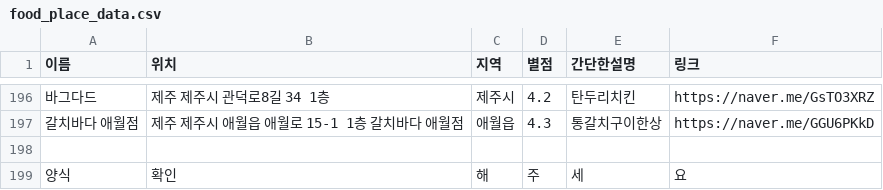
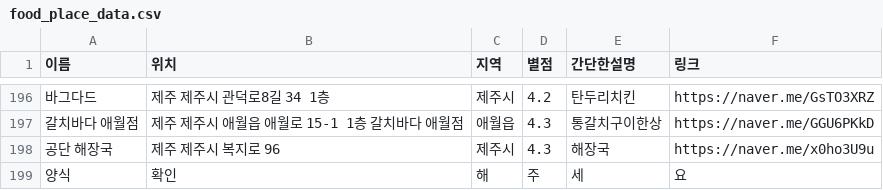
Before and after one commit to OSS-3-MINTAEK/Recomendataion_Place, a CSV file: food_place_data.csv, drawn as a sheet; only a part is shown, gaps mark what is left out; the diff names each change by its address in the sheet, - before the commit and + after, or states it on an @@ line.

```diff
--- a/food_place_data.csv
+++ b/food_place_data.csv
-row 198: (empty)
+row 198: 공단 해장국 | 제주 제주시 복지로 96 | 제주시 | 4.3 | 해장국 | https://naver.me/x0ho3U9u
```
Also changed, not shown: tourist_place_data.csv.
